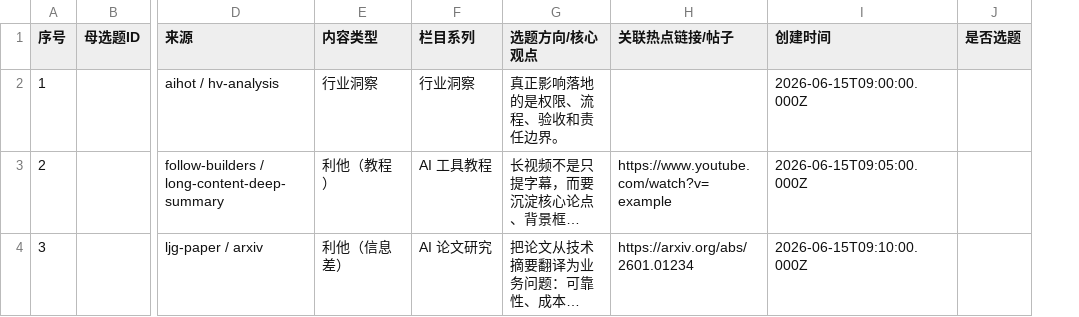
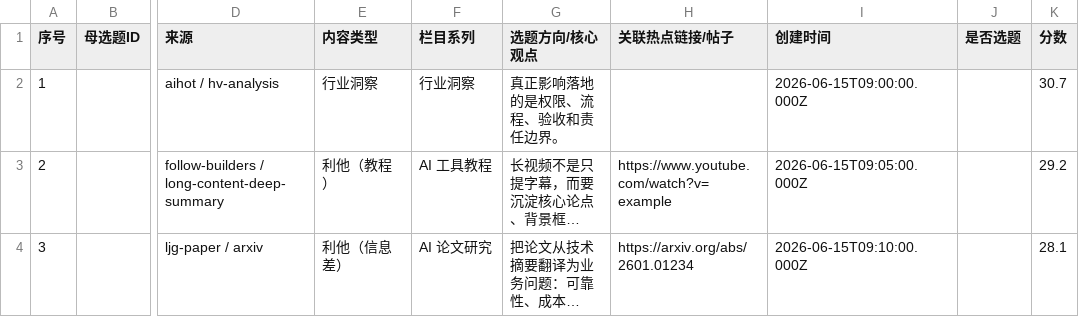
Before and after one commit to Selina2025-alt/topic-agent202606, a CSV file: examples/sample_topic_library.csv, drawn as a sheet; only a part is shown, gaps mark what is left out; long unchanged cells end in …; the diff names each change by its address in the sheet, - before the commit and + after, or states it on an @@ line.

```diff
--- a/examples/sample_topic_library.csv
+++ b/examples/sample_topic_library.csv
+column K (分数), rows 2-4: 30.7 | 29.2 | 28.1
```
Also changed, not shown: data/topic_library.csv, 3 other files.
